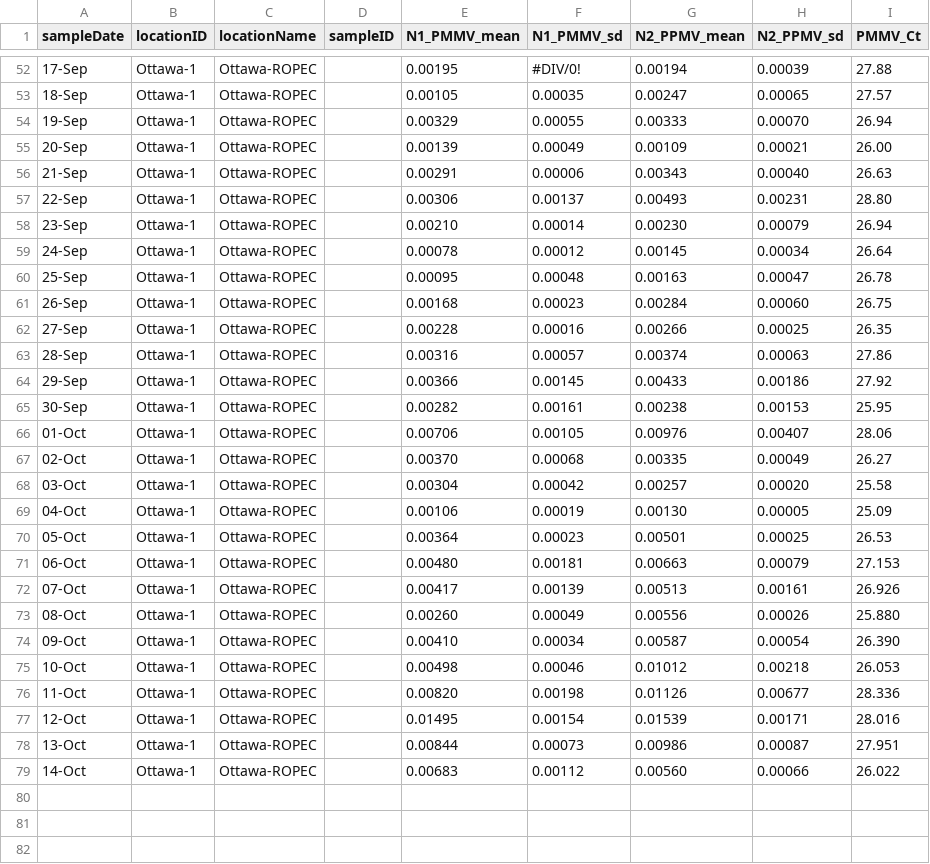
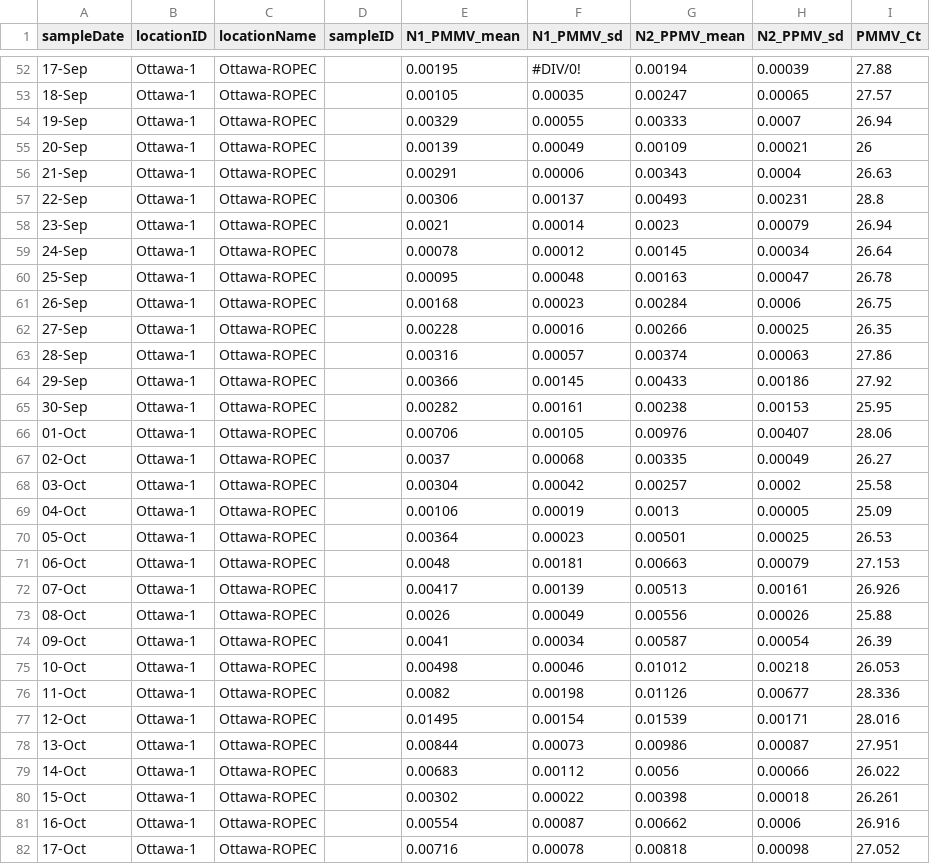
Before and after one commit to Big-Life-Lab/PHES-ODM, a CSV file: data/wastewater_virus.csv, drawn as a sheet; only a part is shown, gaps mark what is left out; the diff covers the shown part only.

Commit message:
[Feature] update ww data to oct 17

```diff
--- a/data/wastewater_virus.csv
+++ b/data/wastewater_virus.csv
@@ -53,10 +53,10 @@ sampleDate,locationID,locationName,sampleID,N1_PMMV_mean,N1_PMMV_sd,N2_PPMV_mean
 18-Sep,Ottawa-1,Ottawa-ROPEC,,0.00105,0.00035,0.00247,0.00065,27.57
-19-Sep,Ottawa-1,Ottawa-ROPEC,,0.00329,0.00055,0.00333,0.00070,26.94
-20-Sep,Ottawa-1,Ottawa-ROPEC,,0.00139,0.00049,0.00109,0.00021,26.00
-21-Sep,Ottawa-1,Ottawa-ROPEC,,0.00291,0.00006,0.00343,0.00040,26.63
-22-Sep,Ottawa-1,Ottawa-ROPEC,,0.00306,0.00137,0.00493,0.00231,28.80
-23-Sep,Ottawa-1,Ottawa-ROPEC,,0.00210,0.00014,0.00230,0.00079,26.94
+19-Sep,Ottawa-1,Ottawa-ROPEC,,0.00329,0.00055,0.00333,0.0007,26.94
+20-Sep,Ottawa-1,Ottawa-ROPEC,,0.00139,0.00049,0.00109,0.00021,26
+21-Sep,Ottawa-1,Ottawa-ROPEC,,0.00291,0.00006,0.00343,0.0004,26.63
+22-Sep,Ottawa-1,Ottawa-ROPEC,,0.00306,0.00137,0.00493,0.00231,28.8
+23-Sep,Ottawa-1,Ottawa-ROPEC,,0.0021,0.00014,0.0023,0.00079,26.94
 24-Sep,Ottawa-1,Ottawa-ROPEC,,0.00078,0.00012,0.00145,0.00034,26.64
 25-Sep,Ottawa-1,Ottawa-ROPEC,,0.00095,0.00048,0.00163,0.00047,26.78
-26-Sep,Ottawa-1,Ottawa-ROPEC,,0.00168,0.00023,0.00284,0.00060,26.75
+26-Sep,Ottawa-1,Ottawa-ROPEC,,0.00168,0.00023,0.00284,0.0006,26.75
 27-Sep,Ottawa-1,Ottawa-ROPEC,,0.00228,0.00016,0.00266,0.00025,26.35
@@ -66,14 +66,17 @@ sampleDate,locationID,locationName,sampleID,N1_PMMV_mean,N1_PMMV_sd,N2_PPMV_mean
 01-Oct,Ottawa-1,Ottawa-ROPEC,,0.00706,0.00105,0.00976,0.00407,28.06
-02-Oct,Ottawa-1,Ottawa-ROPEC,,0.00370,0.00068,0.00335,0.00049,26.27
-03-Oct,Ottawa-1,Ottawa-ROPEC,,0.00304,0.00042,0.00257,0.00020,25.58
-04-Oct,Ottawa-1,Ottawa-ROPEC,,0.00106,0.00019,0.00130,0.00005,25.09
+02-Oct,Ottawa-1,Ottawa-ROPEC,,0.0037,0.00068,0.00335,0.00049,26.27
+03-Oct,Ottawa-1,Ottawa-ROPEC,,0.00304,0.00042,0.00257,0.0002,25.58
+04-Oct,Ottawa-1,Ottawa-ROPEC,,0.00106,0.00019,0.0013,0.00005,25.09
 05-Oct,Ottawa-1,Ottawa-ROPEC,,0.00364,0.00023,0.00501,0.00025,26.53
-06-Oct,Ottawa-1,Ottawa-ROPEC,,0.00480,0.00181,0.00663,0.00079,27.153
+06-Oct,Ottawa-1,Ottawa-ROPEC,,0.0048,0.00181,0.00663,0.00079,27.153
 07-Oct,Ottawa-1,Ottawa-ROPEC,,0.00417,0.00139,0.00513,0.00161,26.926
-08-Oct,Ottawa-1,Ottawa-ROPEC,,0.00260,0.00049,0.00556,0.00026,25.880
-09-Oct,Ottawa-1,Ottawa-ROPEC,,0.00410,0.00034,0.00587,0.00054,26.390
+08-Oct,Ottawa-1,Ottawa-ROPEC,,0.0026,0.00049,0.00556,0.00026,25.88
+09-Oct,Ottawa-1,Ottawa-ROPEC,,0.0041,0.00034,0.00587,0.00054,26.39
 10-Oct,Ottawa-1,Ottawa-ROPEC,,0.00498,0.00046,0.01012,0.00218,26.053
-11-Oct,Ottawa-1,Ottawa-ROPEC,,0.00820,0.00198,0.01126,0.00677,28.336
+11-Oct,Ottawa-1,Ottawa-ROPEC,,0.0082,0.00198,0.01126,0.00677,28.336
 12-Oct,Ottawa-1,Ottawa-ROPEC,,0.01495,0.00154,0.01539,0.00171,28.016
 13-Oct,Ottawa-1,Ottawa-ROPEC,,0.00844,0.00073,0.00986,0.00087,27.951
-14-Oct,Ottawa-1,Ottawa-ROPEC,,0.00683,0.00112,0.00560,0.00066,26.022
+14-Oct,Ottawa-1,Ottawa-ROPEC,,0.00683,0.00112,0.0056,0.00066,26.022
+15-Oct,Ottawa-1,Ottawa-ROPEC,,0.00302,0.00022,0.00398,0.00018,26.261
+16-Oct,Ottawa-1,Ottawa-ROPEC,,0.00554,0.00087,0.00662,0.0006,26.916
+17-Oct,Ottawa-1,Ottawa-ROPEC,,0.00716,0.00078,0.00818,0.00098,27.052
```
Also changed, not shown: 29 edited cells elsewhere in this file.
